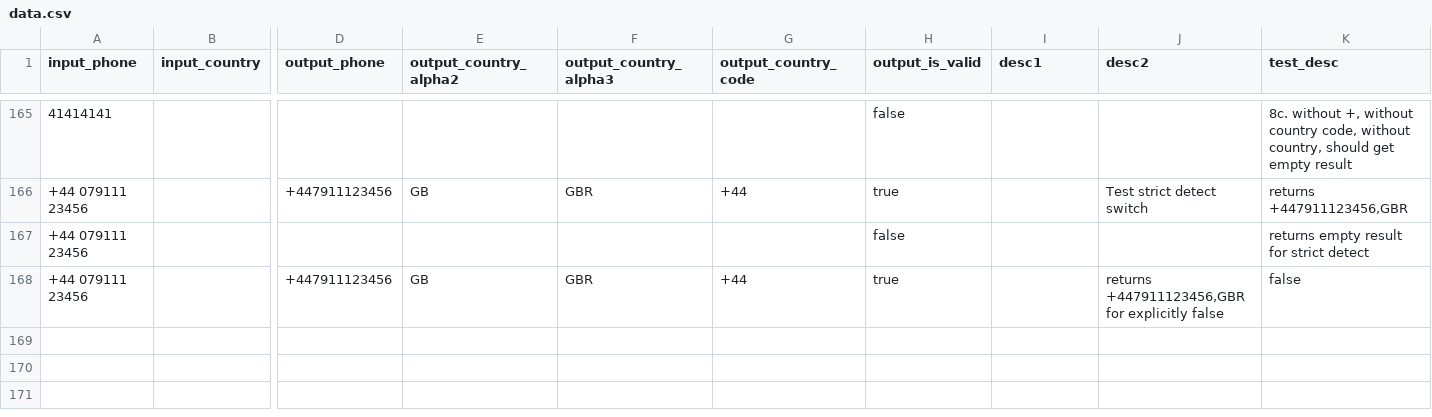
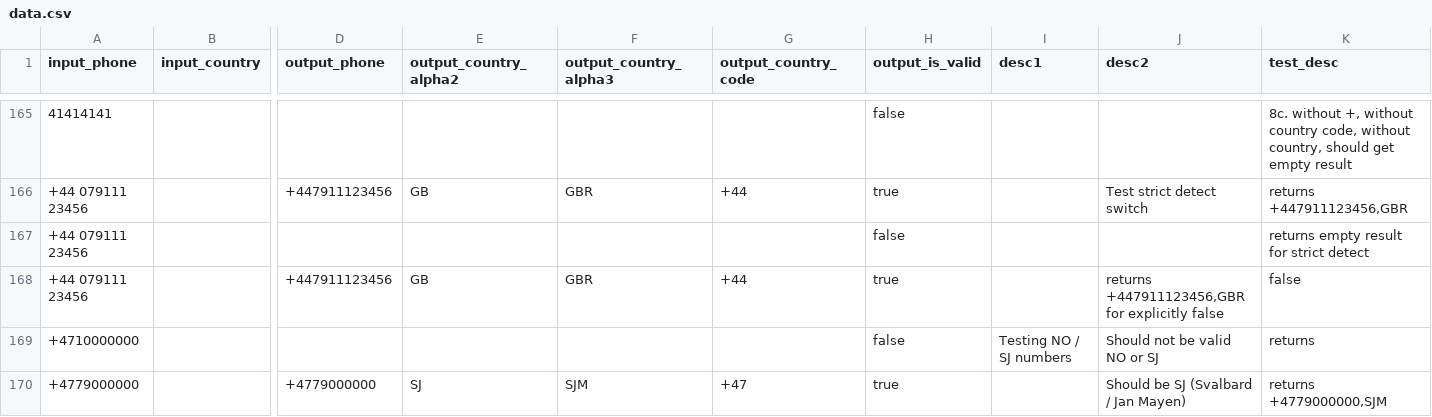
Before and after one commit to AfterShip/phone, a CSV file: __tests__/data.csv, drawn as a sheet; only a part is shown, gaps mark what is left out; rows hold the shown columns only; the diff names each change by its address in the sheet, - before the commit and + after, or states it on an @@ line.

Commit message:
Fix SJ numbers

```diff
--- a/__tests__/data.csv
+++ b/__tests__/data.csv
+row 169: +4710000000 |  |  |  |  |  | false | Testing NO / SJ numbers | Should not be valid NO or SJ | returns
+row 170: +4779000000 |  | +4779000000 | SJ | SJM | +47 | true |  | Should be SJ (Svalbard / Jan Mayen) | returns +4779000000,SJM
```
Also changed, not shown: 1 other file.
